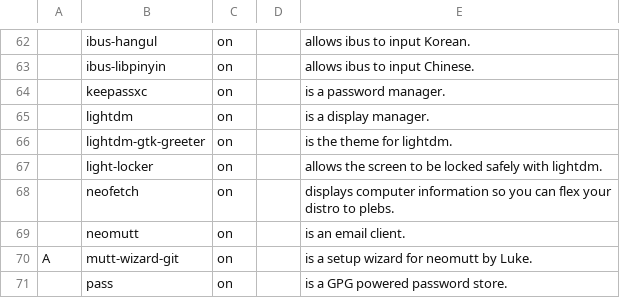
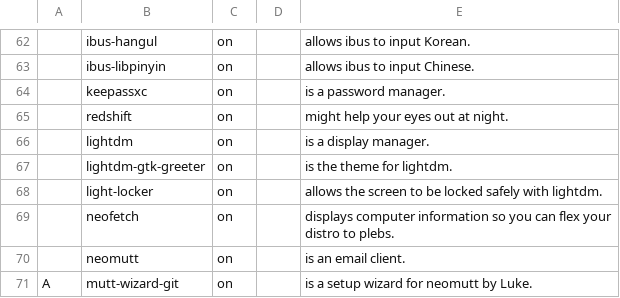
Before and after one commit to nicholastay/narb, a CSV file: progs.csv, drawn as a sheet; only a part is shown, gaps mark what is left out; the shorter side is filled out with more unchanged rows; the diff names each change by its address in the sheet, - before the commit and + after, or states it on an @@ line.

Commit message:
Add redshift

```diff
--- a/progs.csv
+++ b/progs.csv
+row 65:  | redshift | on |  | might help your eyes out at night.
```
